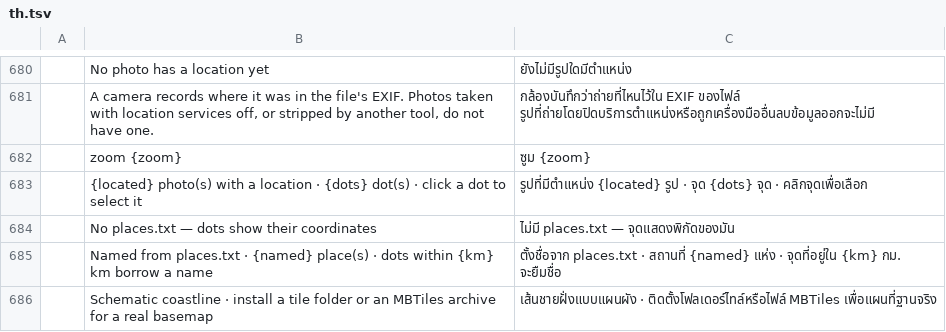
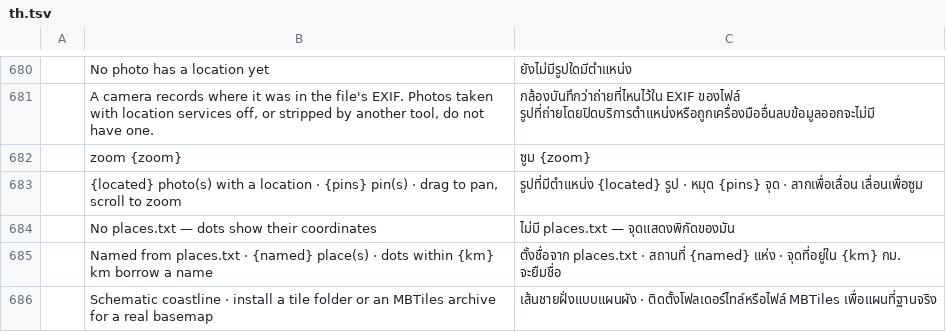
Before and after one commit to Topzic/sortlens-rust, a TSV file: crates/ui/src/i18n/th.tsv, drawn as a sheet; only a part is shown, gaps mark what is left out; removed rows and columns are numbered as before the commit, all else as after; the diff names each change by its address in the sheet, - before the commit and + after, or states it on an @@ line.

Commit message:
feat: interactive places map and ruled insight figures
Pan, scroll and pinch the map around the pointer, with zoom controls and a fit that never disables itself. A single photograph is a tappable thumbnail pin; a group is a count disc that opens a filmstrip of every member, and doubles as a zoom door. The strip is virtualized, so a dense cluster of hundreds stays one horizontal row. Footer and basemap status now sit below the map instead of over it.

The seven insight figures share equal columns with hairline engraved rules between them, so the summary reads as one instrument.

```diff
--- a/crates/ui/src/i18n/th.tsv
+++ b/crates/ui/src/i18n/th.tsv
-row 683:  | {located} photo(s) with a location · {dots} dot(s) · click a dot to select it | รูปที่มีตำแหน่ง {located} รูป · จุด {dots} จุด · คลิกจุดเพื่อเลือก
+row 683:  | {located} photo(s) with a location · {pins} pin(s) · drag to pan, scroll to zoom | รูปที่มีตำแหน่ง {located} รูป · หมุด {pins} จุด · ลากเพื่อเลื่อน เลื่อนเพื่อซูม
```
Also changed, not shown: crates/ui/src/i18n/ar.tsv, crates/ui/src/i18n/ja.tsv, 5 other files.
